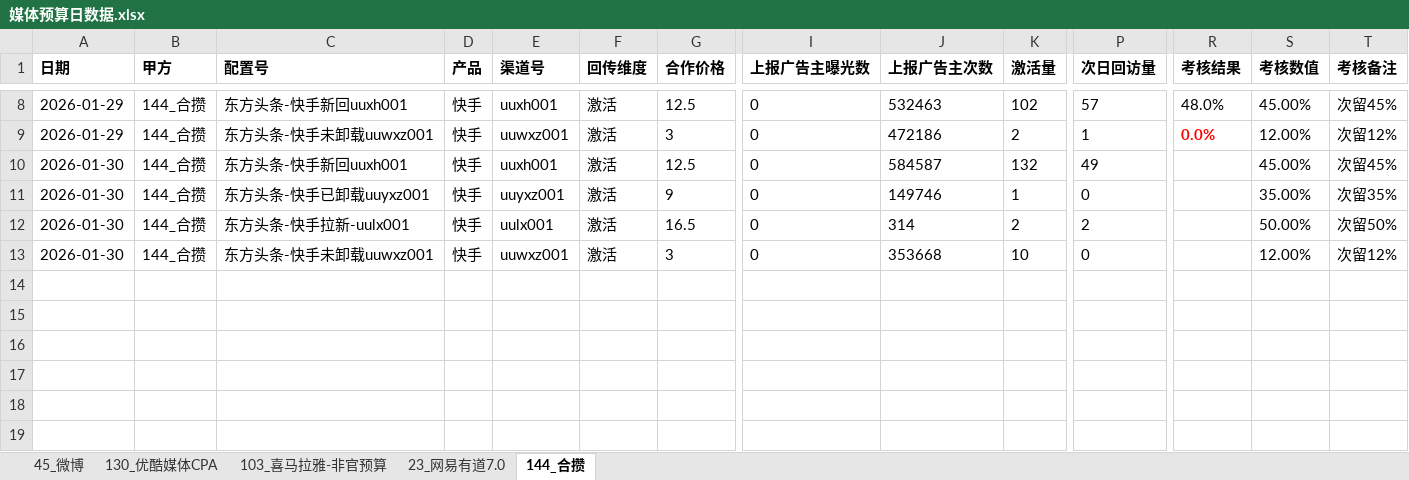
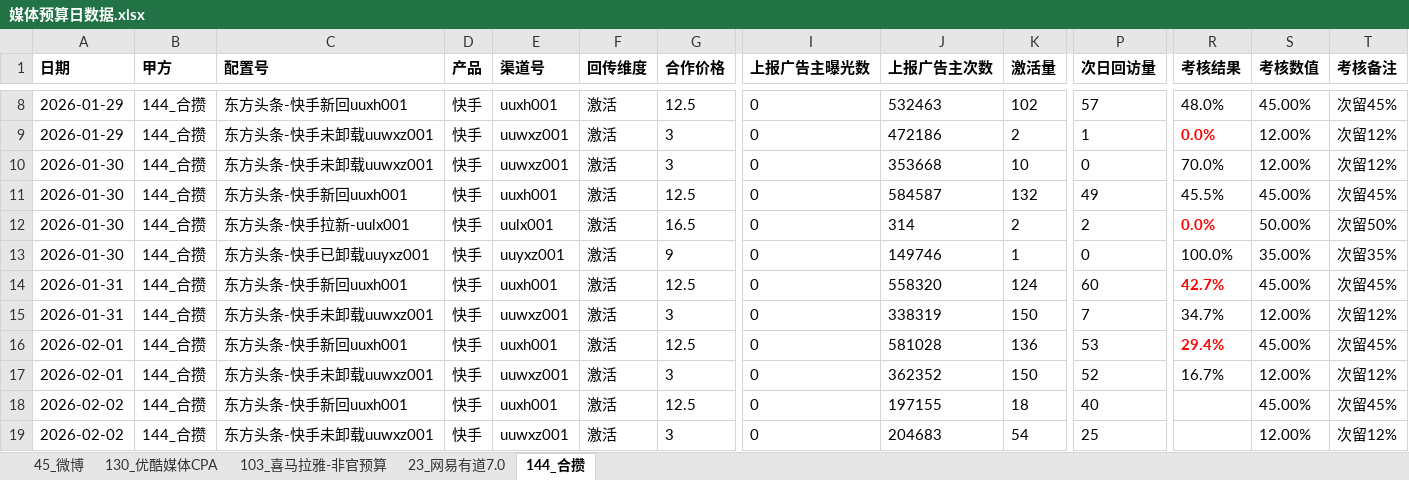
Before and after one commit to siyueee/media-budget-dashboard, an Excel workbook: 媒体预算日数据.xlsx, sheet 144_合攒, drawn as a sheet; only a part is shown, gaps mark what is left out; values as stored, in another font and other column widths than the file's, no borders; addresses are those after the commit; rows hold the shown columns only; the diff names each change by its address in the sheet, - before the commit and + after, or states it on an @@ line.

```diff
--- a/媒体预算日数据.xlsx (sheet 144_合攒)
+++ b/媒体预算日数据.xlsx (sheet 144_合攒)
+row 10: 2026-01-30 | 144_合攒 | 东方头条-快手未卸载uuwxz001 | 快手 | uuwxz001 | 激活 | 3 | 0 | 353668 | 10 | 0 | 70.0% | 12.00% | 次留12%
-R11 (考核结果): (empty)
+R11 (考核结果): 45.5%
+row 12: 2026-01-30 | 144_合攒 | 东方头条-快手拉新-uulx001 | 快手 | uulx001 | 激活 | 16.5 | 0 | 314 | 2 | 2 | 0.0% | 50.00% | 次留50%
-R13 (考核结果): (empty)
+R13 (考核结果): 100.0%
+row 14: 2026-01-31 | 144_合攒 | 东方头条-快手新回uuxh001 | 快手 | uuxh001 | 激活 | 12.5 | 0 | 558320 | 124 | 60 | 42.7% | 45.00% | 次留45%
+row 15: 2026-01-31 | 144_合攒 | 东方头条-快手未卸载uuwxz001 | 快手 | uuwxz001 | 激活 | 3 | 0 | 338319 | 150 | 7 | 34.7% | 12.00% | 次留12%
+row 16: 2026-02-01 | 144_合攒 | 东方头条-快手新回uuxh001 | 快手 | uuxh001 | 激活 | 12.5 | 0 | 581028 | 136 | 53 | 29.4% | 45.00% | 次留45%
+row 17: 2026-02-01 | 144_合攒 | 东方头条-快手未卸载uuwxz001 | 快手 | uuwxz001 | 激活 | 3 | 0 | 362352 | 150 | 52 | 16.7% | 12.00% | 次留12%
-A18:A19 (日期): 2026-01-30
+A18:A19 (日期): 2026-02-02
-C18 (配置号): 东方头条-快手拉新-uulx001
+C18 (配置号): 东方头条-快手新回uuxh001
-E18 (渠道号): uulx001
+E18 (渠道号): uuxh001
-G18 (合作价格): 16.5
+G18 (合作价格): 12.5
-J18 (上报广告主次数): 314
+J18 (上报广告主次数): 197155
-K18 (激活量): 2
+K18 (激活量): 18
-P18 (次日回访量): 2
+P18 (次日回访量): 40
-S18 (考核数值): 50.00%
+S18 (考核数值): 45.00%
-T18 (考核备注): 次留50%
+T18 (考核备注): 次留45%
-J19 (上报广告主次数): 353668
+J19 (上报广告主次数): 204683
-K19 (激活量): 10
+K19 (激活量): 54
-P19 (次日回访量): 0
+P19 (次日回访量): 25
```
Also changed, not shown: sheet 45_微博, sheet 23_网易有道7.0, sheet 130_优酷媒体CPA, sheet 103_喜马拉雅-非官预算, 媒体预算日数据_附带明细.xlsx, 订单明细.xlsx, 5 other files.
